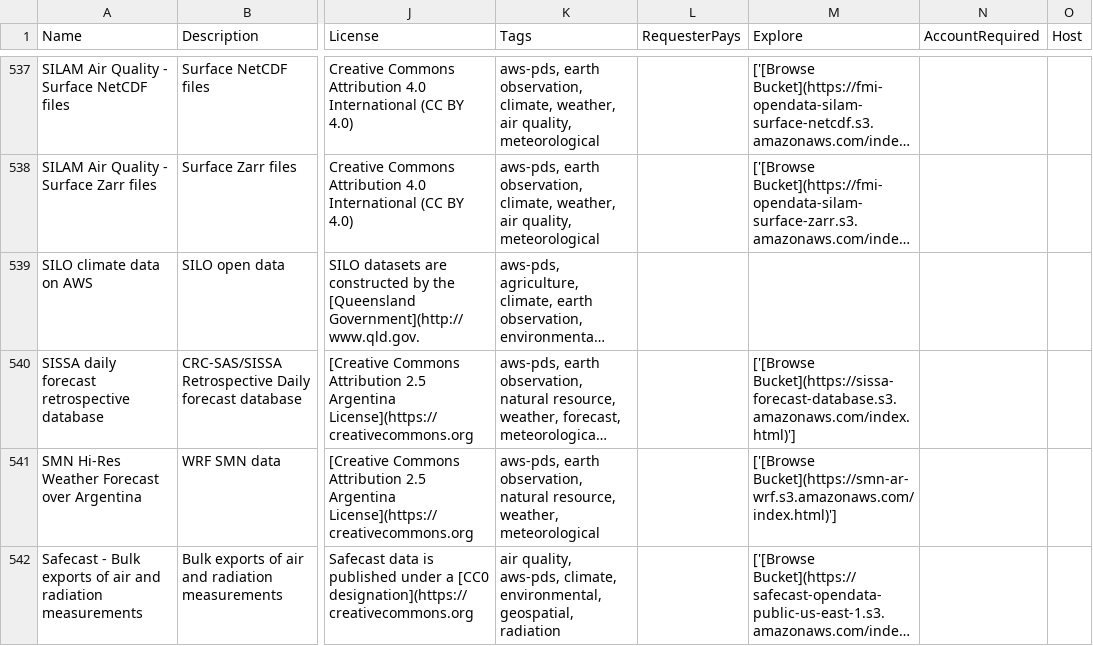
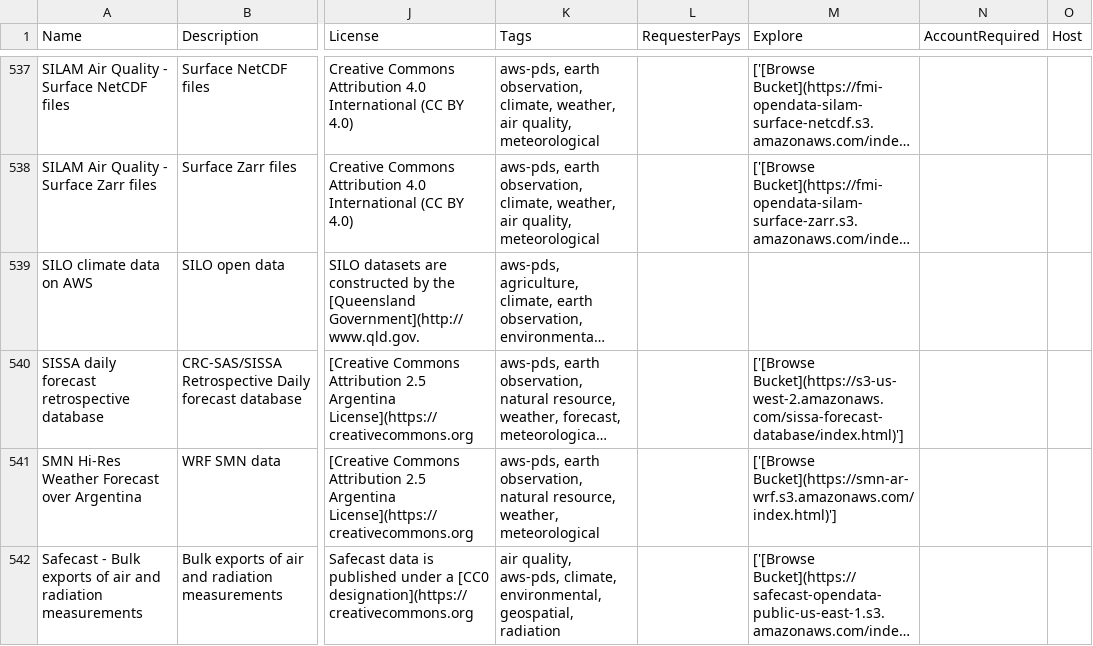
Before and after one commit to opengeos/aws-open-data-geo, a TSV file: aws_geo_datasets.tsv, drawn as a sheet; only a part is shown, gaps mark what is left out; long unchanged cells end in …; the diff names each change by its address in the sheet, - before the commit and + after, or states it on an @@ line.

```diff
--- a/aws_geo_datasets.tsv
+++ b/aws_geo_datasets.tsv
-M540 (Explore): ['[Browse Bucket](https://sissa-forecast-database.s3.amazonaws.com/index.html)']
+M540 (Explore): ['[Browse Bucket](https://s3-us-west-2.amazonaws.com/sissa-forecast-database/index.html)']
```
Also changed, not shown: 2 other files.
